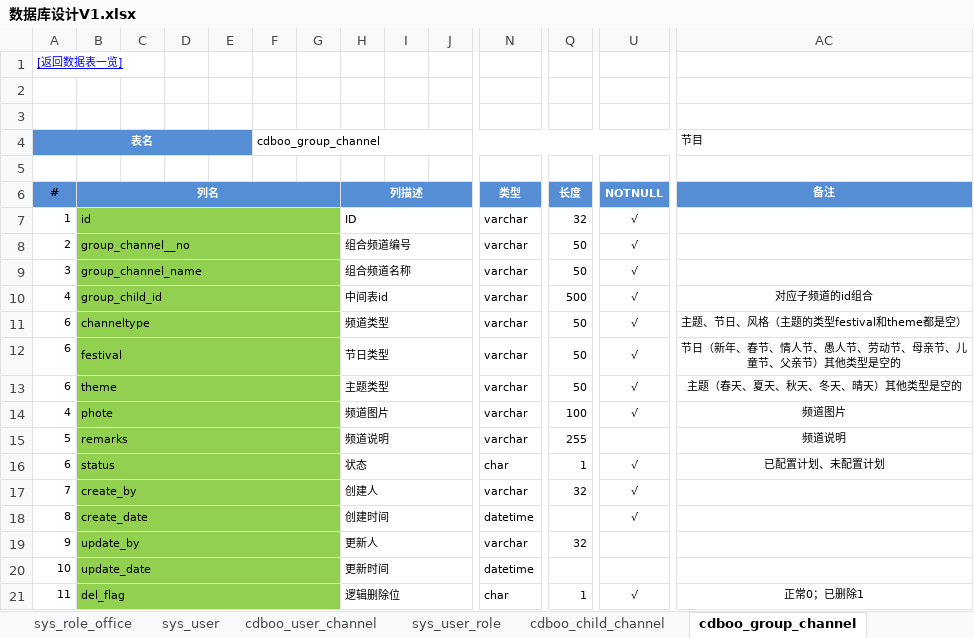
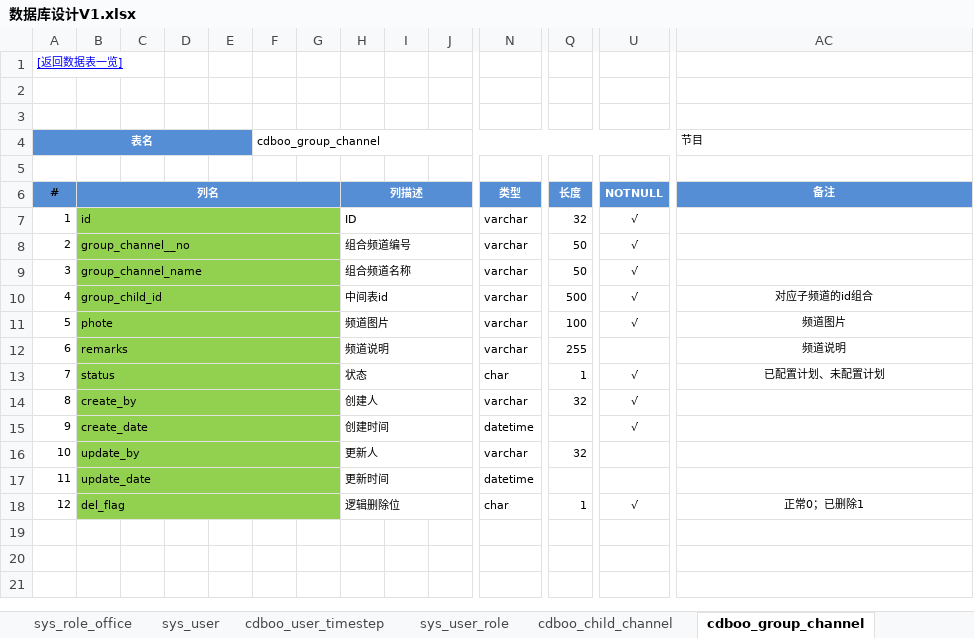
Before and after one commit to wangning82/CDBOO, an Excel workbook: doc/4、设计/数据库设计V1.xlsx, sheet cdboo_group_channel, drawn as a sheet; only a part is shown, gaps mark what is left out; values as stored, in another font and other column widths than the file's, no borders; removed rows and columns are numbered as before the commit, all else as after; rows hold the shown columns only; the diff names each change by its address in the sheet, - before the commit and + after, or states it on an @@ line.

```diff
--- a/doc/4、设计/数据库设计V1.xlsx (sheet cdboo_group_channel)
+++ b/doc/4、设计/数据库设计V1.xlsx (sheet cdboo_group_channel)
-sheet tab: cdboo_user_channel
+sheet tab: cdboo_user_timestep
-row 11: 6 | channeltype |  |  |  |  |  | 频道类型 |  |  | varchar | 50 | √ | 主题、节日、风格（主题的类型festival和theme都是空）
-row 12: 6 | festival |  |  |  |  |  | 节日类型 |  |  | varchar | 50 | √ | 节日（新年、春节、情人节、愚人节、劳动节、母亲节、儿童节、父亲节）其他类型是空的
-row 13: 6 | theme |  |  |  |  |  | 主题类型 |  |  | varchar | 50 | √ | 主题（春天、夏天、秋天、冬天、晴天）其他类型是空的
-A11 (#): 4
+A11 (#): 5
-A12 (#): 5
+A12 (#): 6
-A13 (#): 6
+A13 (#): 7
-A14 (#): 7
+A14 (#): 8
-A15 (#): 8
+A15 (#): 9
-A16 (#): 9
+A16 (#): 10
-A17 (#): 10
+A17 (#): 11
-A18 (#): 11
+A18 (#): 12
```
Also changed, not shown: sheet cdboo_child_channel, sheet cdboo_timestep, sheet cdboo_user_timestep, sheet 数据表一览, sheet cdboo_channel_timestep, sheet cdboo_business_timestep, 2 more sheets, other sheet tabs, 4 other files.
